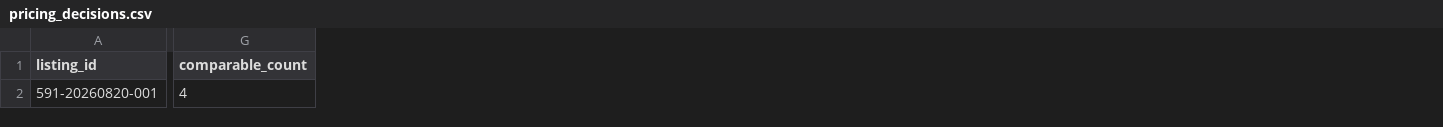
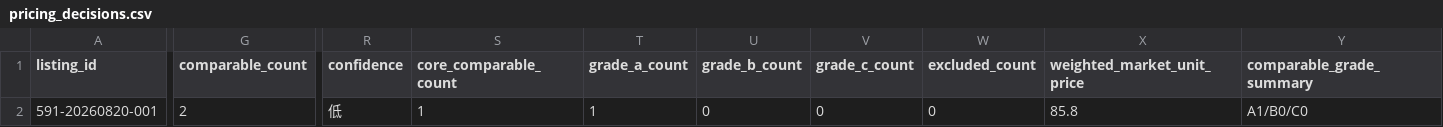
Before and after one commit to ch5566she/taipei-real-estate-monitor-2, a CSV file: data/pricing_decisions.csv, drawn as a sheet; only a part is shown, gaps mark what is left out; the diff covers the shown part only; the diff names each change by its address in the sheet, - before the commit and + after, or states it on an @@ line.

```diff
--- a/data/pricing_decisions.csv
+++ b/data/pricing_decisions.csv
+column R (confidence), row 2: 低
+column S (core_comparable_count), row 2: 1
+column T (grade_a_count), row 2: 1
+column U (grade_b_count), row 2: 0
+column V (grade_c_count), row 2: 0
+column W (excluded_count), row 2: 0
+column X (weighted_market_unit_price), row 2: 85.8
+column Y (comparable_grade_summary), row 2: A1/B0/C0
-G2 (comparable_count): 4
+G2 (comparable_count): 2
```
Also changed, not shown: 10 edited cells elsewhere in this file, 4 other files.
